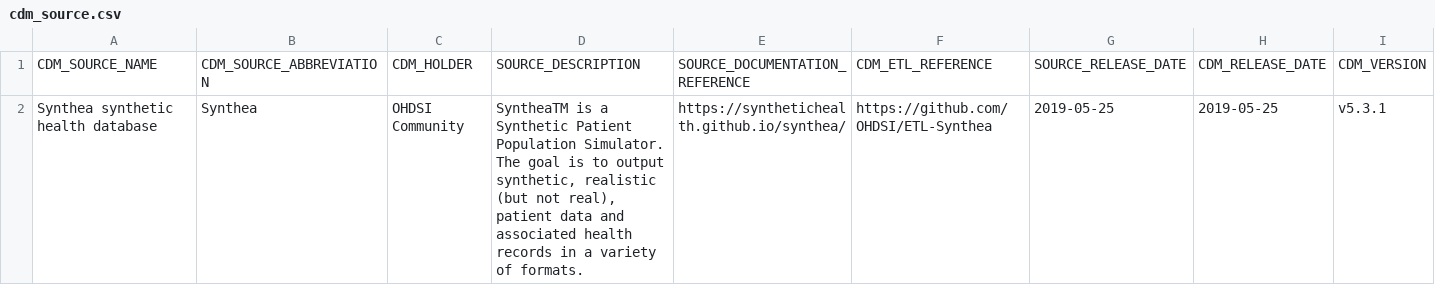
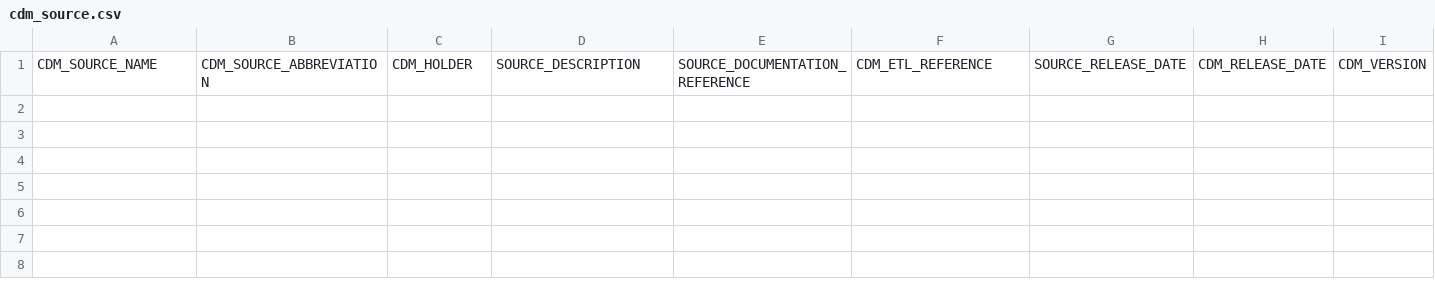
Before and after one commit to Danilosauro/estudos_omop, a CSV file: csv/cdm_source.csv, drawn as a sheet; only a part is shown; rows hold the shown columns only; the diff names each change by its address in the sheet, - before the commit and + after, or states it on an @@ line.

Commit message:
defining new tables

```diff
--- a/csv/cdm_source.csv
+++ b/csv/cdm_source.csv
-row 2: Synthea synthetic health database | Synthea | OHDSI Community | SyntheaTM is a Synthetic Patient Population Simulator. The goal is to output synthetic, realistic (but not real), patient data and associated health records in a variety of formats. | https://synthetichealth.github.io/synthea/ | https://github.com/OHDSI/ETL-Synthea | 2019-05-25 | 2019-05-25 | v5.3.1
```
Also changed, not shown: 30 other files.
